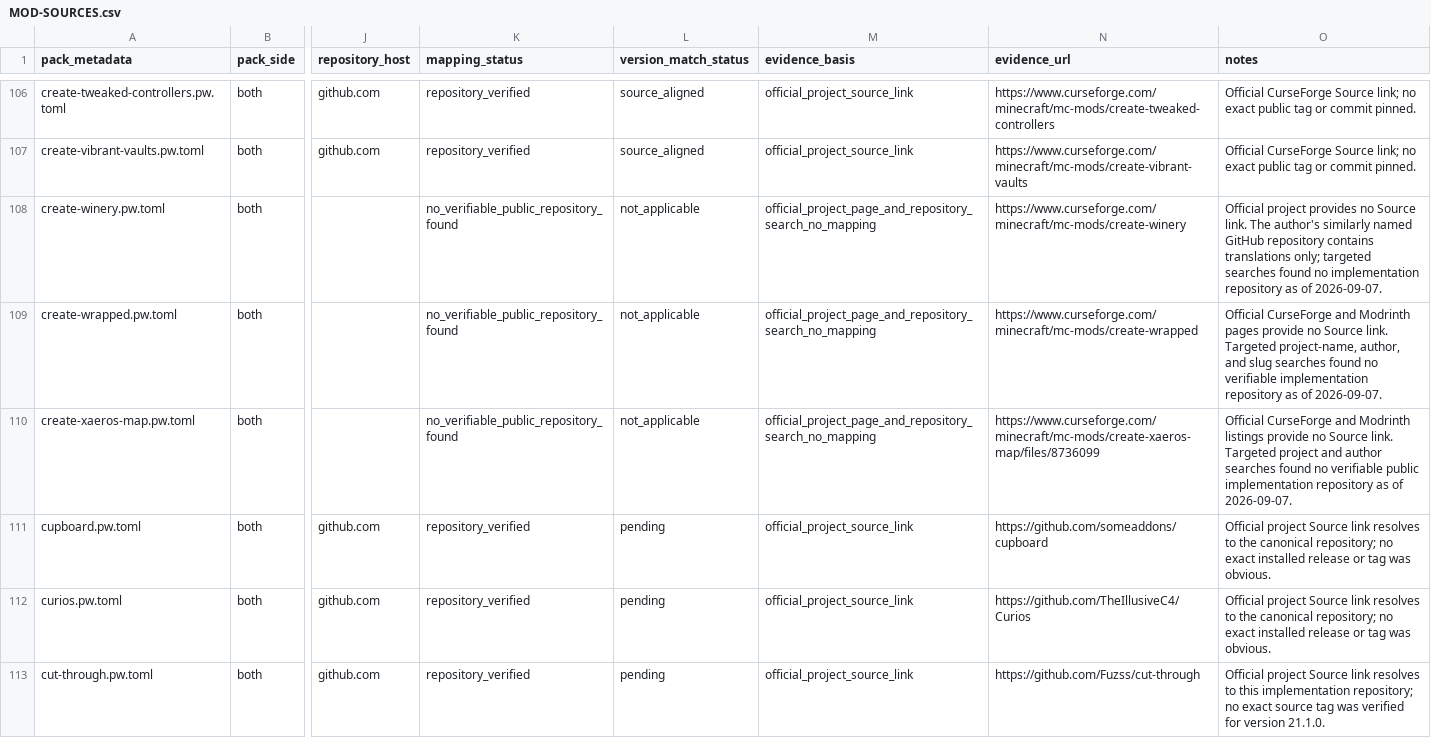
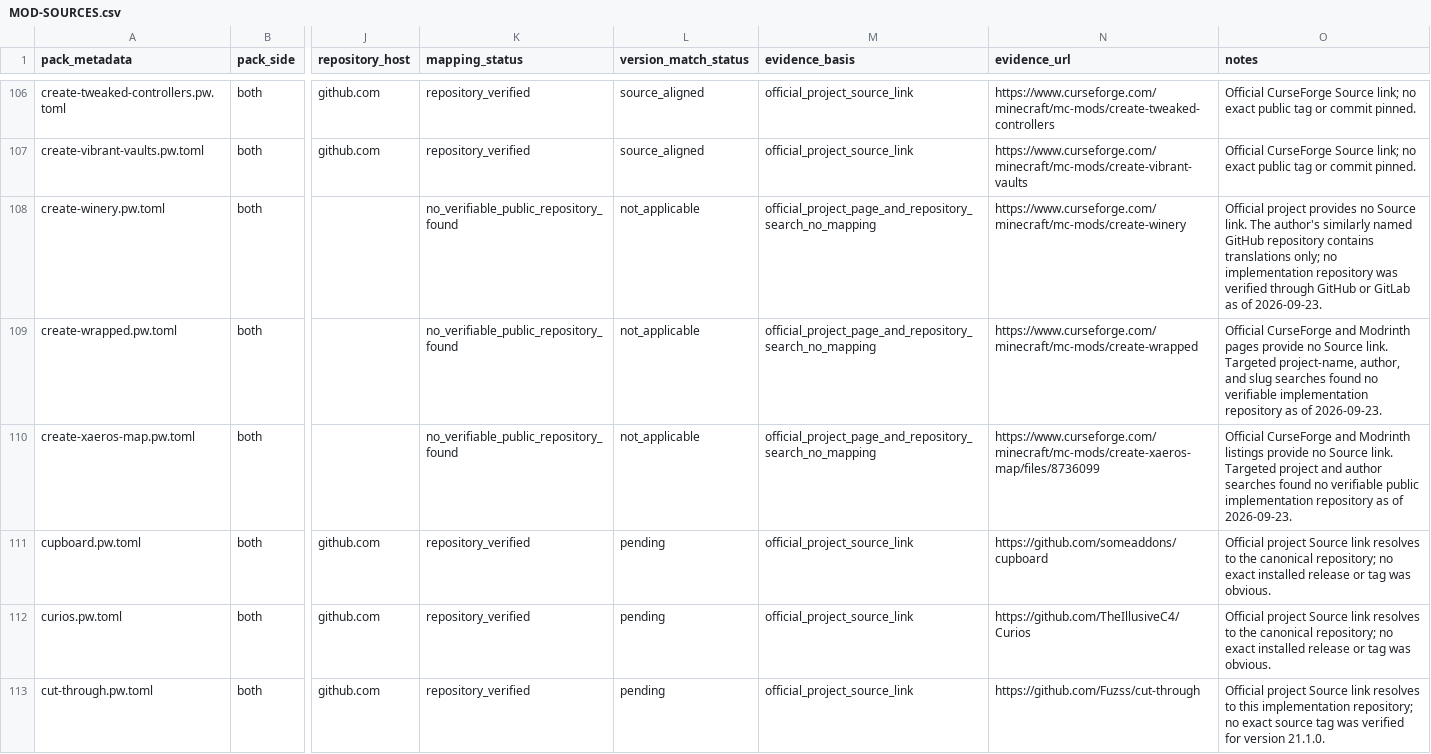
Before and after one commit to Cha0sCollective/Create-Ch4os-Packwiz, a CSV file: docs/MOD-SOURCES.csv, drawn as a sheet; only a part is shown, gaps mark what is left out; the diff covers the shown part only; the diff names each change by its address in the sheet, - before the commit and + after, or states it on an @@ line.

```diff
--- a/docs/MOD-SOURCES.csv
+++ b/docs/MOD-SOURCES.csv
-O108 (notes): …translations only; targeted searches found no implementation repository as of 2026-09-07.
+O108 (notes): …translations only; no implementation repository was verified through GitHub or GitLab as of 2026-09-23.
-O109 (notes): …as of 2026-09-07.
+O109 (notes): …as of 2026-09-23.
-O110 (notes): …as of 2026-09-07.
+O110 (notes): …as of 2026-09-23.
```
Also changed, not shown: 58 edited cells elsewhere in this file, 1 other file.
